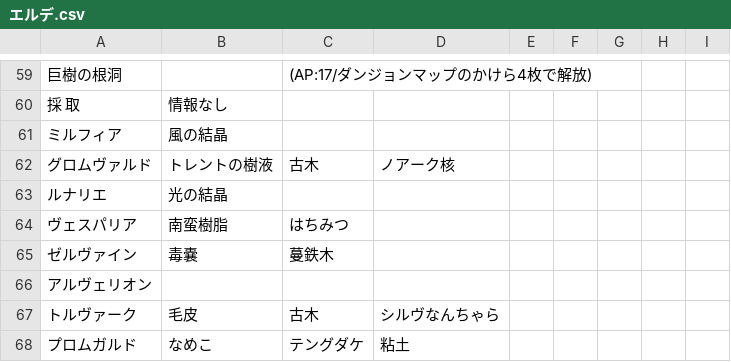
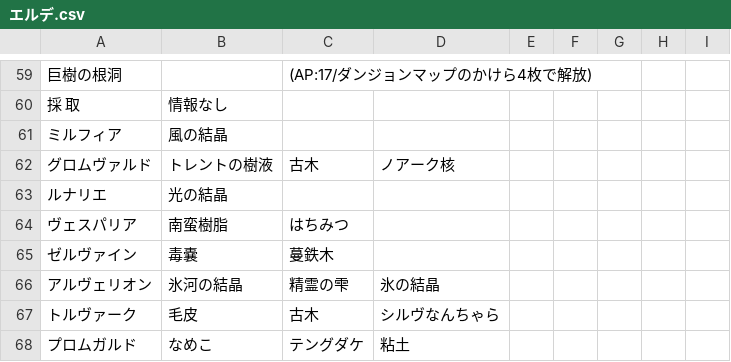
Before and after one commit to ronge-0716/Rbot-reftria, a CSV file: csv/エルデ.csv, drawn as a sheet; only a part is shown, gaps mark what is left out; removed rows and columns are numbered as before the commit, all else as after; the diff names each change by its address in the sheet, - before the commit and + after, or states it on an @@ line.

```diff
--- a/csv/エルデ.csv
+++ b/csv/エルデ.csv
-row 66: アルヴェリオン
+row 66: アルヴェリオン | 氷河の結晶 | 精霊の雫 | 氷の結晶
```
Also changed, not shown: csv/monster_data.csv, csv/ガルド.csv, 8 other files.
